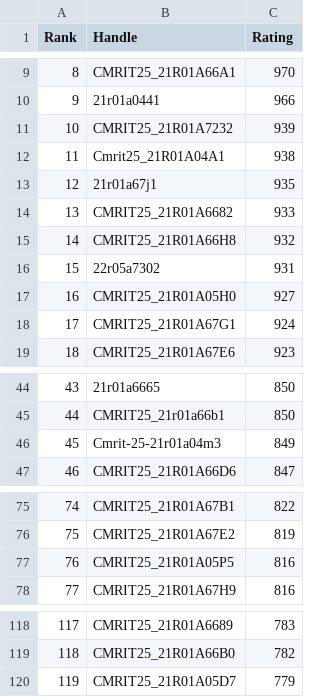
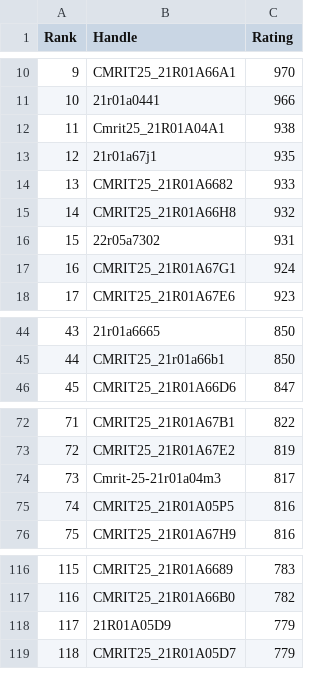
Before and after one commit to dog-broad/CodeforcesRankingGUI, a CSV file: Leaderboards/CurrentCodeforcesRatings.csv, drawn as a sheet; only a part is shown, gaps mark what is left out; removed rows and columns are numbered as before the commit, all else as after; the diff covers the shown part only; the diff names each change by its address in the sheet, - before the commit and + after, or states it on an @@ line.

```diff
--- a/Leaderboards/CurrentCodeforcesRatings.csv
+++ b/Leaderboards/CurrentCodeforcesRatings.csv
@@ column A (Rank) renumbered from row 5 down @@
-row 11: 10 | CMRIT25_21R01A7232 | 939
-row 17: 16 | CMRIT25_21R01A05H0 | 927
-row 46: 45 | Cmrit-25-21r01a04m3 | 849
+row 74: 73 | Cmrit-25-21r01a04m3 | 817
+row 118: 117 | 21R01A05D9 | 779
```
Also changed, not shown: 6 added rows, 11 removed rows and 1 edited cell elsewhere in this file.
